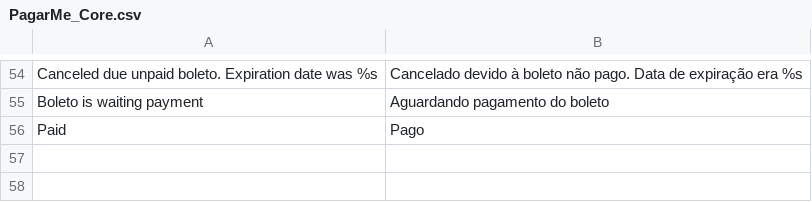
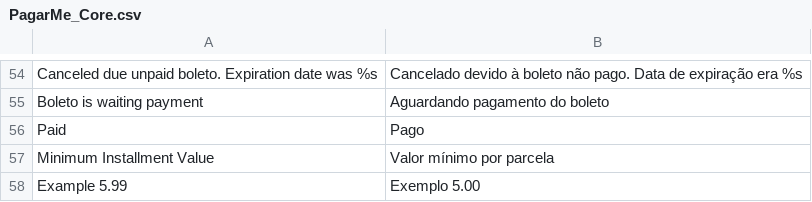
Before and after one commit to rafaelstz/pagarme-magento, a CSV file: app/locale/pt_BR/PagarMe_Core.csv, drawn as a sheet; only a part is shown, gaps mark what is left out; the diff names each change by its address in the sheet, - before the commit and + after, or states it on an @@ line.

Commit message:
translations: fix translations files
remove unused PagarMe_Creditcard.csv file and push it translations to
PagarMe_CreditCard.csv file.

Add missing translations in PagarMe_Core.csv file.

```diff
--- a/app/locale/pt_BR/PagarMe_Core.csv
+++ b/app/locale/pt_BR/PagarMe_Core.csv
+row 57: Minimum Installment Value | Valor mínimo por parcela
+row 58: Example 5.99 | Exemplo 5.00
```
Also changed, not shown: app/locale/pt_BR/PagarMe_CreditCard.csv, 1 other file.
